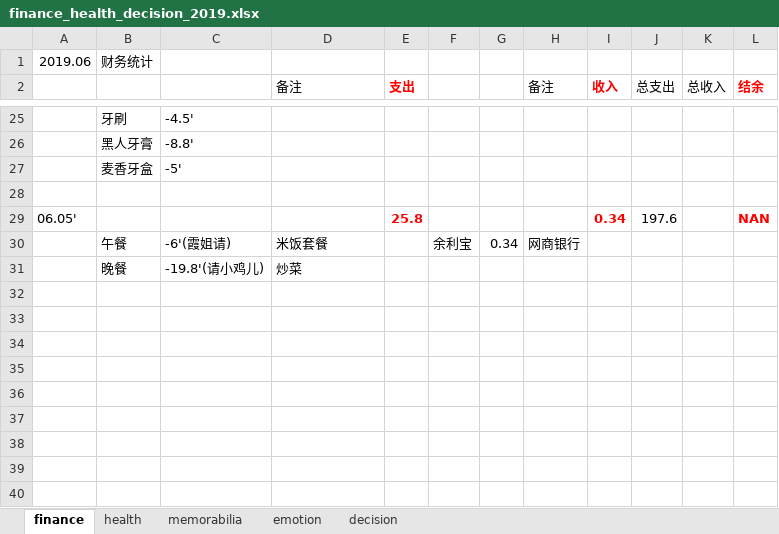
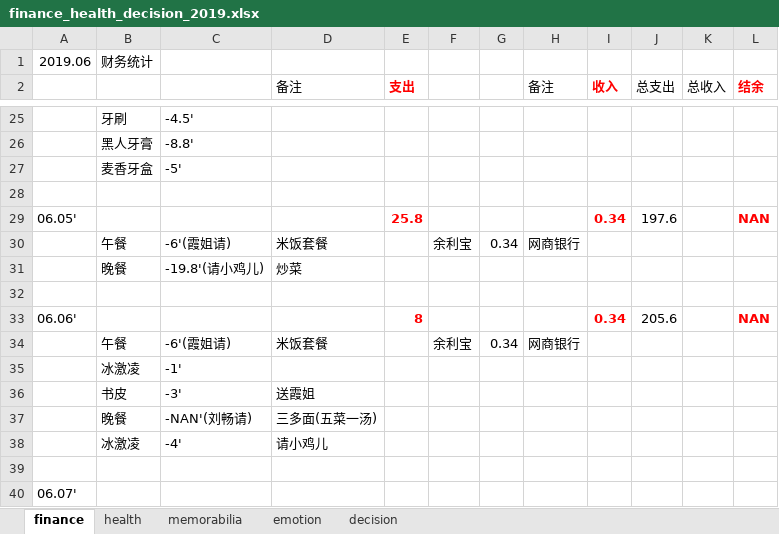
Before and after one commit to ilvcr/planandlife, an Excel workbook: 2019/finance_health_decision_2019.xlsx, sheet finance, drawn as a sheet; only a part is shown, gaps mark what is left out; values as stored, in another font and other column widths than the file's, no borders; the diff names each change by its address in the sheet, - before the commit and + after, or states it on an @@ line.

```diff
--- a/2019/finance_health_decision_2019.xlsx (sheet finance)
+++ b/2019/finance_health_decision_2019.xlsx (sheet finance)
+row 32: (empty)
+row 33: 06.06' |  |  |  | 8 |  |  |  | 0.34 | 205.6 |  | NAN
+row 34:  | 午餐 | -6'(霞姐请) | 米饭套餐 |  | 余利宝 | 0.34 | 网商银行
+row 35:  | 冰激凌 | -1'
+row 36:  | 书皮 | -3' | 送霞姐
+row 37:  | 晚餐 | -NAN'(刘畅请) | 三多面(五菜一汤)
+row 38:  | 冰激凌 | -4' | 请小鸡儿
+row 39: (empty)
+row 40: 06.07'
```
Also changed, not shown: sheet health, sheet memorabilia, sheet emotion, 1 other file.
